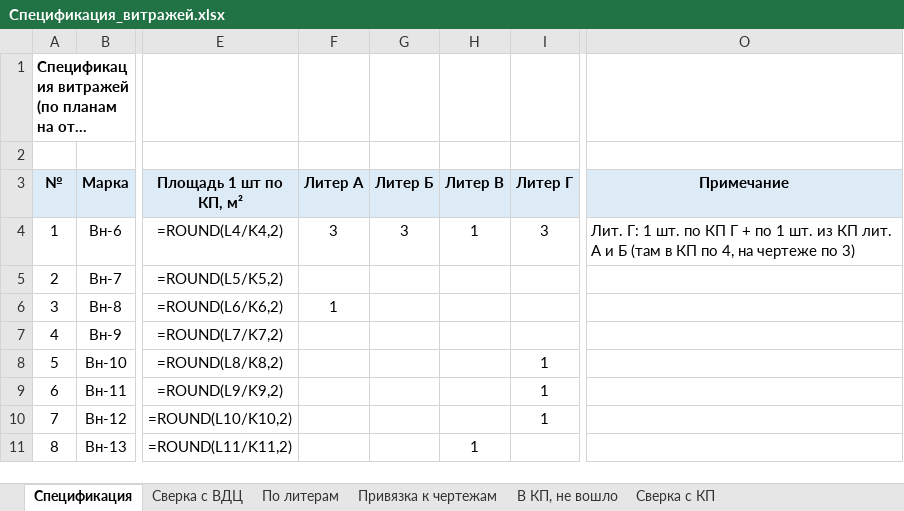
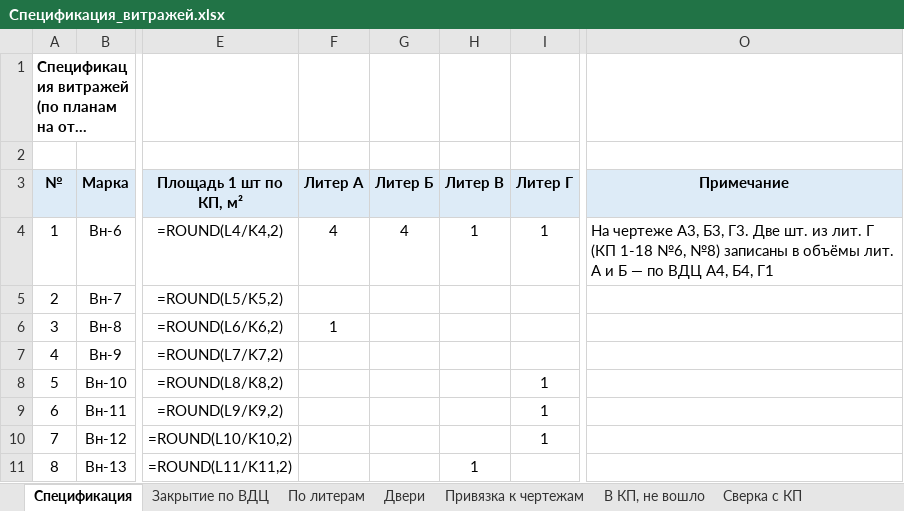
Before and after one commit to RedIndeez/trash, an Excel workbook: Спецификация_витражей.xlsx, sheet Спецификация, drawn as a sheet; only a part is shown, gaps mark what is left out; long unchanged cells end in …; values as stored, in another font and other column widths than the file's, no borders; formulas without a stored value are shown as written; the diff names each change by its address in the sheet, - before the commit and + after, or states it on an @@ line.

```diff
--- a/Спецификация_витражей.xlsx (sheet Спецификация)
+++ b/Спецификация_витражей.xlsx (sheet Спецификация)
-sheet tab: Сверка с ВДЦ
+sheet tab: Закрытие по ВДЦ
+sheet tab: Двери
-F4 (Литер А): 3
+F4 (Литер А): 4
-G4 (Литер Б): 3
+G4 (Литер Б): 4
-I4 (Литер Г): 3
+I4 (Литер Г): 1
-O4 (Примечание): Лит. Г: 1 шт. по КП Г + по 1 шт. из КП лит. А и Б (там в КП по 4, на чертеже по 3)
+O4 (Примечание): На чертеже А3, Б3, Г3. Две шт. из лит. Г (КП 1-18 №6, №8) записаны в объёмы лит. А и Б — по ВДЦ А4, Б4, Г1
```
Also changed, not shown: sheet Закрытие по ВДЦ, sheet Сверка с КП, sheet По литерам, sheet Привязка к чертежам, 1 other file.
